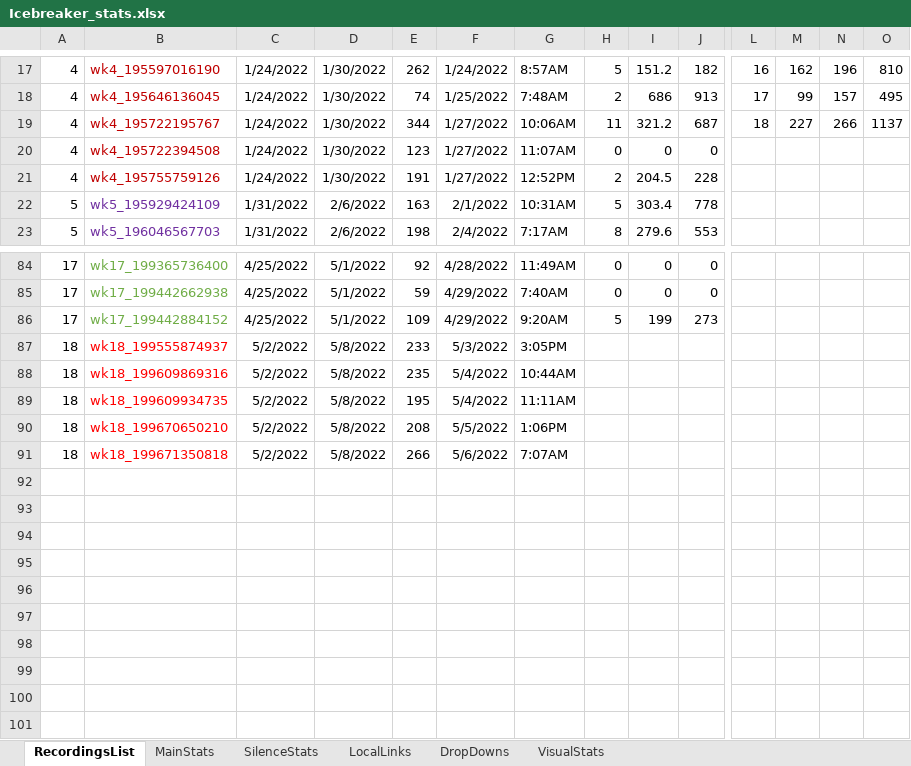
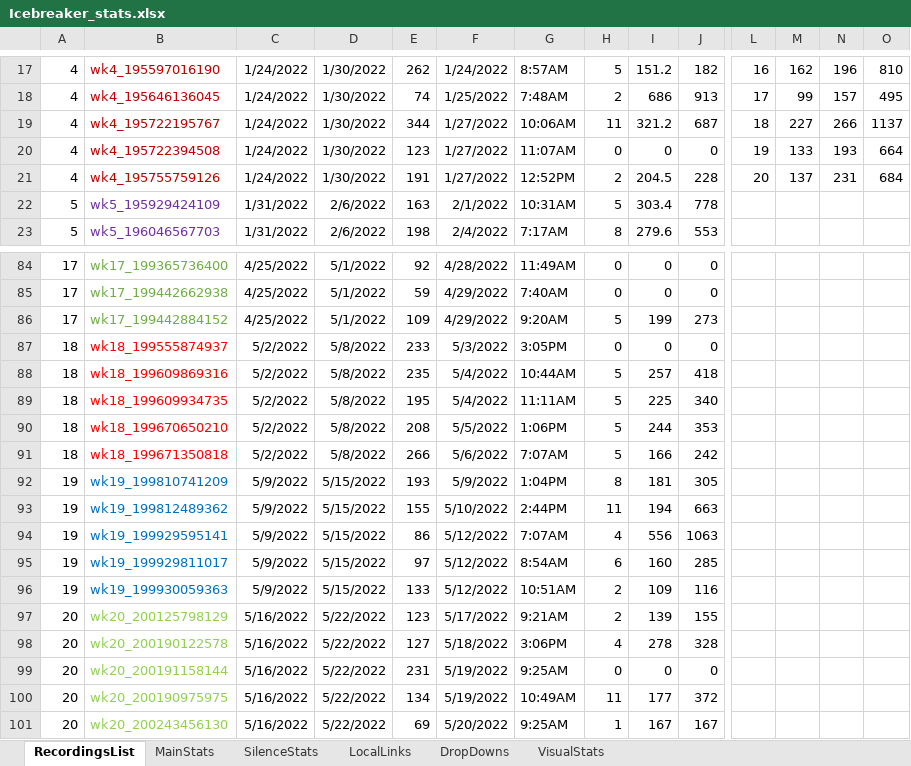
Before and after one commit to SunPower/supportapps-icebreaker, an Excel workbook: Icebreaker_stats.xlsx, sheet RecordingsList, drawn as a sheet; only a part is shown, gaps mark what is left out; values as stored, in another font and other column widths than the file's, no borders; charts and pictures and table styles not drawn; rows hold the shown columns only; the diff names each change by its address in the sheet, - before the commit and + after, or states it on an @@ line.

```diff
--- a/Icebreaker_stats.xlsx (sheet RecordingsList)
+++ b/Icebreaker_stats.xlsx (sheet RecordingsList)
-L20: (empty)
+L20: 19
-M20: (empty)
+M20: 133
-N20: (empty)
+N20: 193
-O20: (empty)
+O20: 664
-L21: (empty)
+L21: 20
-M21: (empty)
+M21: 137
-N21: (empty)
+N21: 231
-O21: (empty)
+O21: 684
-H87: (empty)
+H87: 0
-I87: (empty)
+I87: 0
-J87: (empty)
+J87: 0
-H88:H91: (empty)
+H88:H91: 5
-I88: (empty)
+I88: 257
-J88: (empty)
+J88: 418
-I89: (empty)
+I89: 225
-J89: (empty)
+J89: 340
-I90: (empty)
+I90: 244
-J90: (empty)
+J90: 353
-I91: (empty)
+I91: 166
-J91: (empty)
+J91: 242
+row 92: 19 | wk19_199810741209 | 5/9/2022 | 5/15/2022 | 193 | 5/9/2022 | 1:04PM | 8 | 181 | 305
+row 93: 19 | wk19_199812489362 | 5/9/2022 | 5/15/2022 | 155 | 5/10/2022 | 2:44PM | 11 | 194 | 663
+row 94: 19 | wk19_199929595141 | 5/9/2022 | 5/15/2022 | 86 | 5/12/2022 | 7:07AM | 4 | 556 | 1063
+row 95: 19 | wk19_199929811017 | 5/9/2022 | 5/15/2022 | 97 | 5/12/2022 | 8:54AM | 6 | 160 | 285
+row 96: 19 | wk19_199930059363 | 5/9/2022 | 5/15/2022 | 133 | 5/12/2022 | 10:51AM | 2 | 109 | 116
+row 97: 20 | wk20_200125798129 | 5/16/2022 | 5/22/2022 | 123 | 5/17/2022 | 9:21AM | 2 | 139 | 155
+row 98: 20 | wk20_200190122578 | 5/16/2022 | 5/22/2022 | 127 | 5/18/2022 | 3:06PM | 4 | 278 | 328
+row 99: 20 | wk20_200191158144 | 5/16/2022 | 5/22/2022 | 231 | 5/19/2022 | 9:25AM | 0 | 0 | 0
+row 100: 20 | wk20_200190975975 | 5/16/2022 | 5/22/2022 | 134 | 5/19/2022 | 10:49AM | 11 | 177 | 372
+row 101: 20 | wk20_200243456130 | 5/16/2022 | 5/22/2022 | 69 | 5/20/2022 | 9:25AM | 1 | 167 | 167
```
Also changed, not shown: sheet SilenceStats, sheet LocalLinks, sheet MainStats, sheet DropDowns, formulas that keep their value, charts or pictures.
